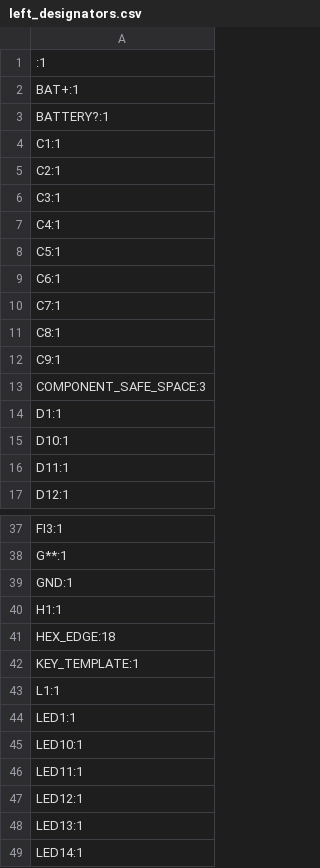
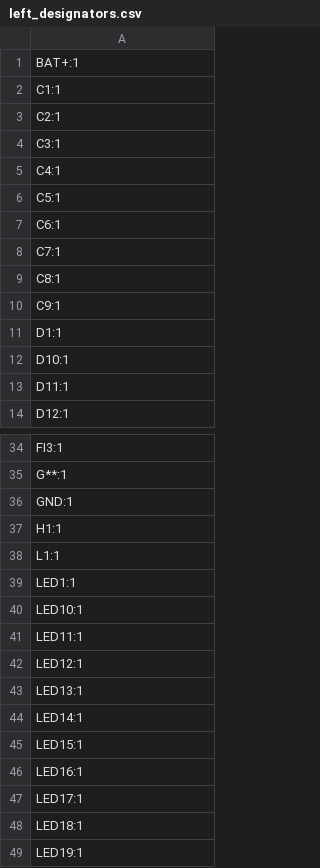
Before and after one commit to willko22/Alvea, a CSV file: kicad/production/left_designators.csv, drawn as a sheet; only a part is shown, gaps mark what is left out; the shorter side is filled out with more unchanged rows; the diff names each change by its address in the sheet, - before the commit and + after, or states it on an @@ line.

```diff
--- a/kicad/production/left_designators.csv
+++ b/kicad/production/left_designators.csv
-row 1: :1
-row 3: BATTERY?:1
-row 13: COMPONENT_SAFE_SPACE:3
-row 41: HEX_EDGE:18
-row 42: KEY_TEMPLATE:1
```
Also changed, not shown: kicad/production/left_bom.csv, kicad/production/left_positions.csv, 25 other files.
